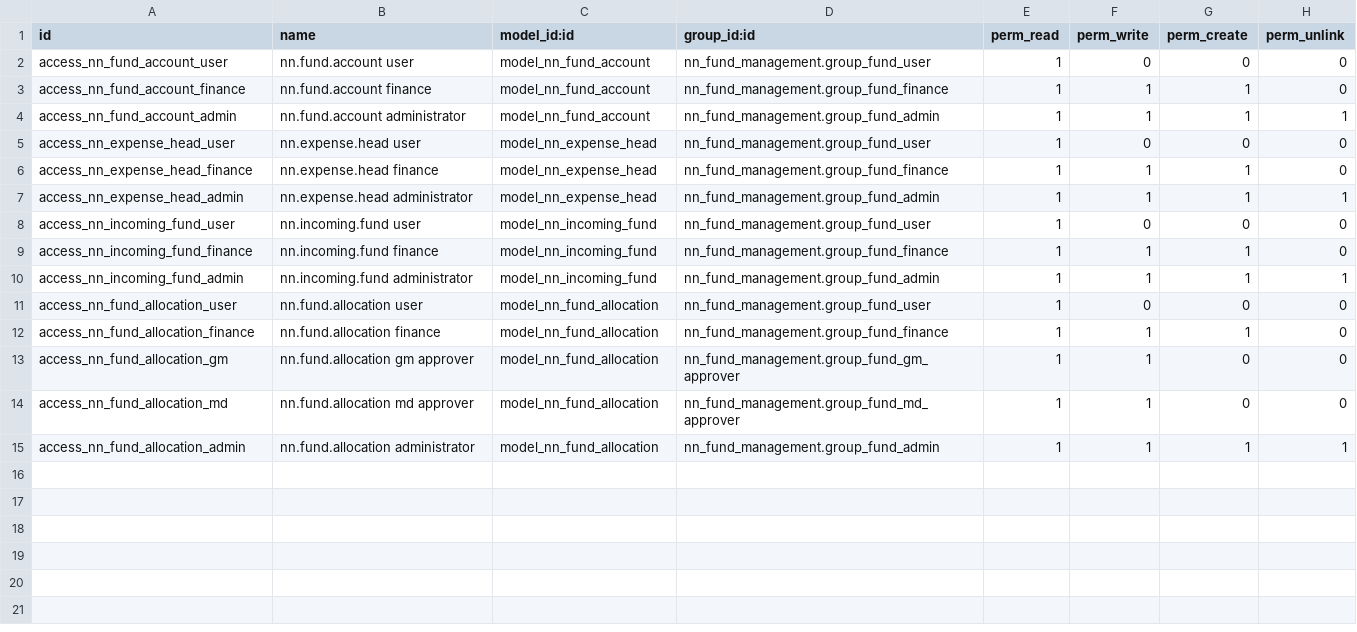
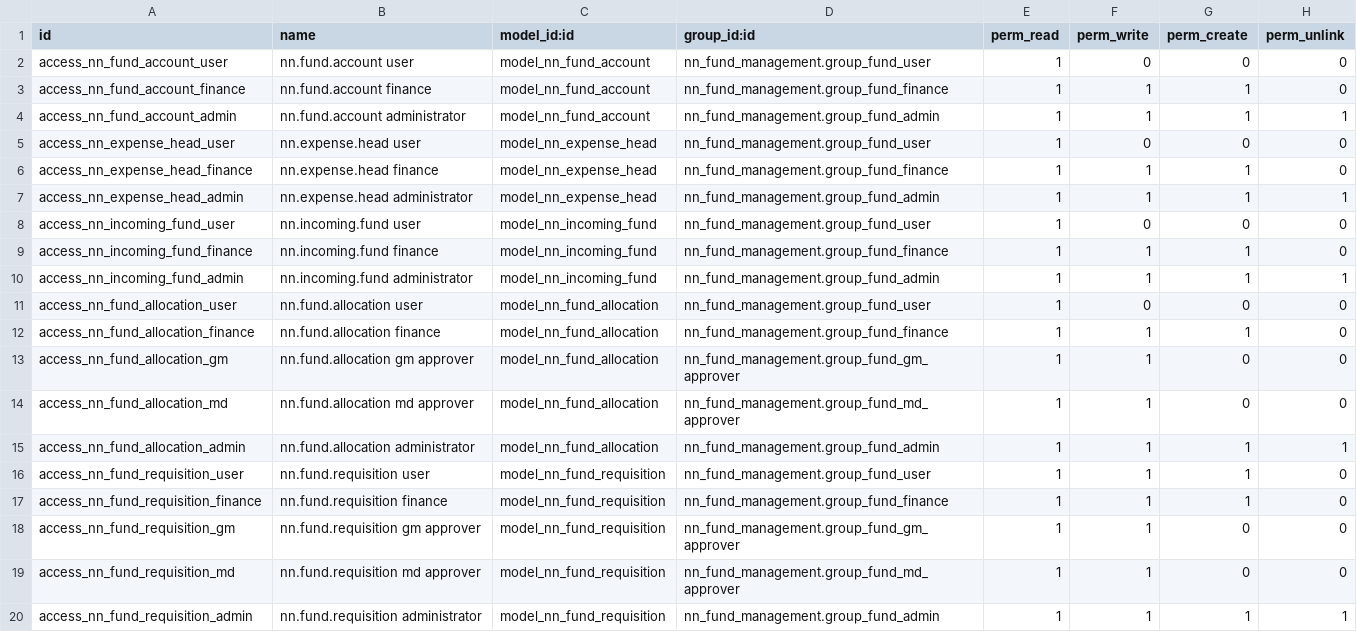
Before and after one commit to dasrudra/NN-Fund-Management, a CSV file: addons/nn_fund_management/security/ir.model.access.csv, drawn as a sheet; the diff names each change by its address in the sheet, - before the commit and + after, or states it on an @@ line.

Commit message:
[ADD] fund_management: implement fund requisition workflow

```diff
--- a/addons/nn_fund_management/security/ir.model.access.csv
+++ b/addons/nn_fund_management/security/ir.model.access.csv
+row 16: access_nn_fund_requisition_user | nn.fund.requisition user | model_nn_fund_requisition | nn_fund_management.group_fund_user | 1 | 1 | 1 | 0
+row 17: access_nn_fund_requisition_finance | nn.fund.requisition finance | model_nn_fund_requisition | nn_fund_management.group_fund_finance | 1 | 1 | 1 | 0
+row 18: access_nn_fund_requisition_gm | nn.fund.requisition gm approver | model_nn_fund_requisition | nn_fund_management.group_fund_gm_approver | 1 | 1 | 0 | 0
+row 19: access_nn_fund_requisition_md | nn.fund.requisition md approver | model_nn_fund_requisition | nn_fund_management.group_fund_md_approver | 1 | 1 | 0 | 0
+row 20: access_nn_fund_requisition_admin | nn.fund.requisition administrator | model_nn_fund_requisition | nn_fund_management.group_fund_admin | 1 | 1 | 1 | 1
```
Also changed, not shown: 8 other files.
